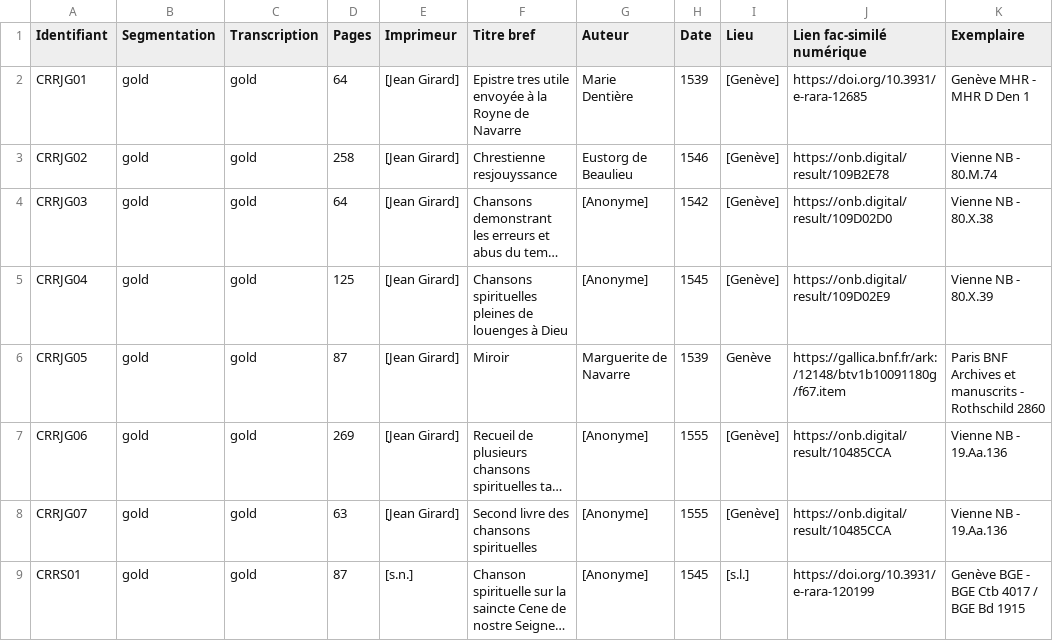
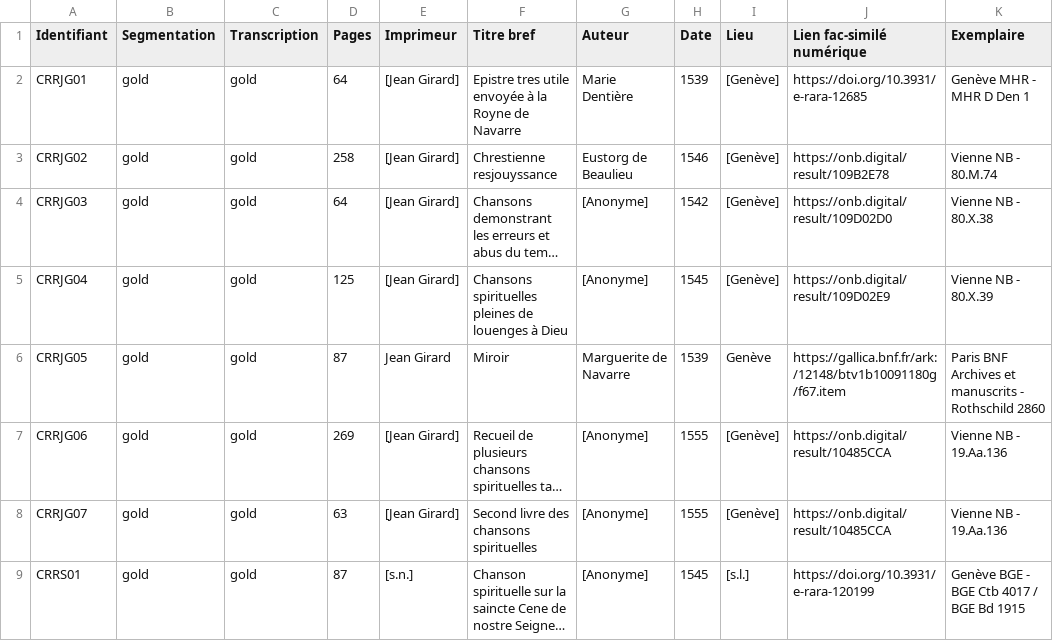
Before and after one commit to SETAFDH/SETAF-autres-romain, a CSV file: Table_CRR_autres_romain.csv, drawn as a sheet; only a part is shown; long unchanged cells end in …; the diff names each change by its address in the sheet, - before the commit and + after, or states it on an @@ line.

Commit message:
Update Table_CRR_autres_romain.csv

```diff
--- a/Table_CRR_autres_romain.csv
+++ b/Table_CRR_autres_romain.csv
-E6 (Imprimeur): [Jean Girard]
+E6 (Imprimeur): Jean Girard
```
